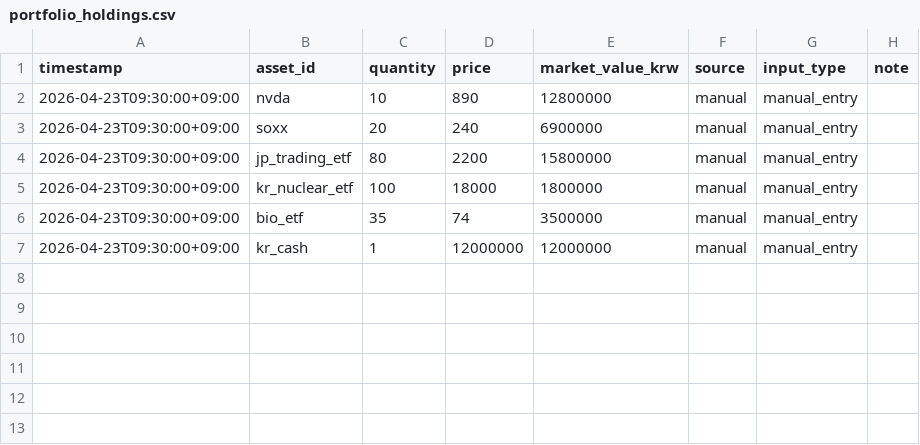
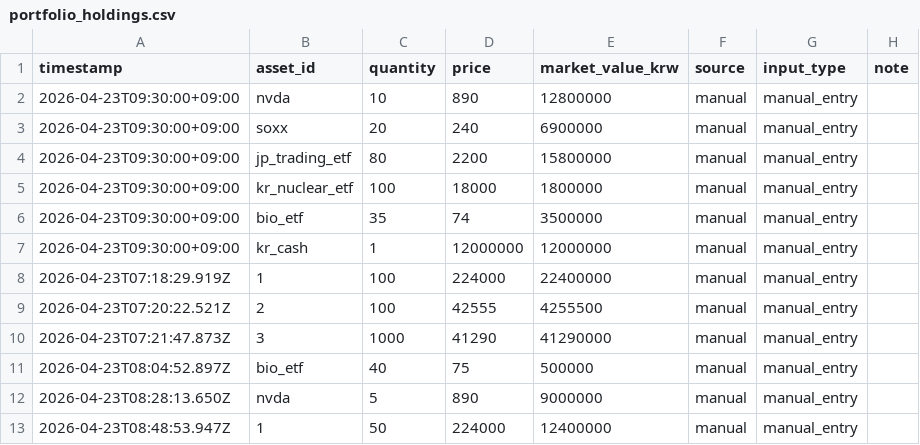
Before and after one commit to krchoi-X/my-ai-portal, a CSV file: app-data/raw/portfolio_holdings.csv, drawn as a sheet.

Commit message:
Add asset deactivation and asset change history

```diff
--- a/app-data/raw/portfolio_holdings.csv
+++ b/app-data/raw/portfolio_holdings.csv
@@ -7 +7,7 @@ timestamp,asset_id,quantity,price,market_value_krw,source,input_type,note
 2026-04-23T09:30:00+09:00,kr_cash,1,12000000,12000000,manual,manual_entry,""
+2026-04-23T07:18:29.919Z,1,100,224000,22400000,manual,manual_entry,
+2026-04-23T07:20:22.521Z,2,100,42555,4255500,manual,manual_entry,
+2026-04-23T07:21:47.873Z,3,1000,41290,41290000,manual,manual_entry,
+2026-04-23T08:04:52.897Z,bio_etf,40,75,500000,manual,manual_entry,
+2026-04-23T08:28:13.650Z,nvda,5,890,9000000,manual,manual_entry,
+2026-04-23T08:48:53.947Z,1,50,224000,12400000,manual,manual_entry,
```
Also changed, not shown: 16 other files.
